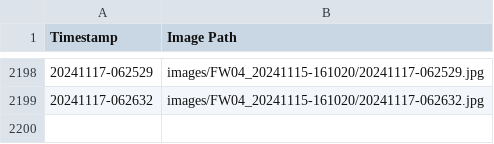
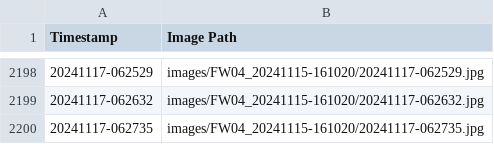
Before and after one commit to fionnf/images_FW03, a CSV file: images/FW04_20241115-161020/metadata.csv, drawn as a sheet; only a part is shown, gaps mark what is left out.

Commit message:
Add image and metadata for 20241117-062735

```diff
--- a/images/FW04_20241115-161020/metadata.csv
+++ b/images/FW04_20241115-161020/metadata.csv
@@ -2199 +2199,2 @@ Timestamp,Image Path
 20241117-062632,images/FW04_20241115-161020/20241117-062632.jpg
+20241117-062735,images/FW04_20241115-161020/20241117-062735.jpg
```
Also changed, not shown: 1 other file.
